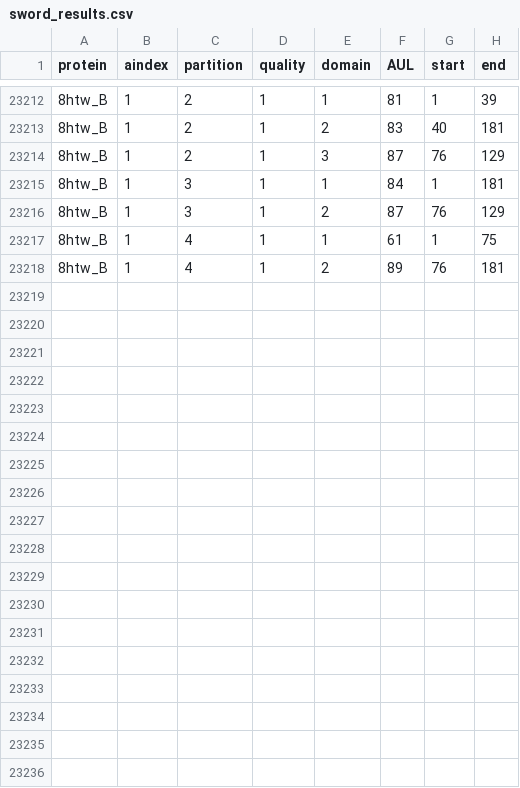
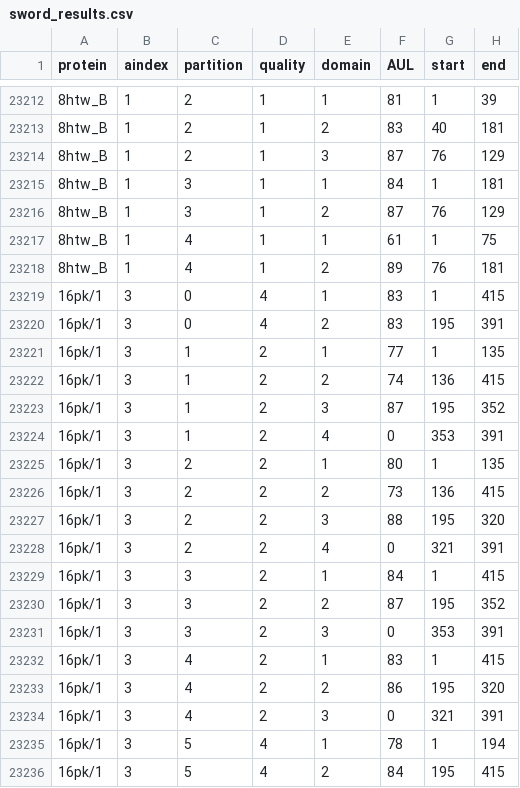
Before and after one commit to panjanjan/diplomska_naloga, a CSV file: outputs/sword_results.csv, drawn as a sheet; only a part is shown, gaps mark what is left out.

Commit message:
sword results!!

```diff
--- a/outputs/sword_results.csv
+++ b/outputs/sword_results.csv
@@ -23218 +23218,19 @@ protein,aindex,partition,quality,domain,AUL,start,end
 8htw_B,1,4,1,2,89,76,181
+16pk/1,3,0,4,1,83,1,415
+16pk/1,3,0,4,2,83,195,391
+16pk/1,3,1,2,1,77,1,135
+16pk/1,3,1,2,2,74,136,415
+16pk/1,3,1,2,3,87,195,352
+16pk/1,3,1,2,4,0,353,391
+16pk/1,3,2,2,1,80,1,135
+16pk/1,3,2,2,2,73,136,415
+16pk/1,3,2,2,3,88,195,320
+16pk/1,3,2,2,4,0,321,391
+16pk/1,3,3,2,1,84,1,415
+16pk/1,3,3,2,2,87,195,352
+16pk/1,3,3,2,3,0,353,391
+16pk/1,3,4,2,1,83,1,415
+16pk/1,3,4,2,2,86,195,320
+16pk/1,3,4,2,3,0,321,391
+16pk/1,3,5,4,1,78,1,194
+16pk/1,3,5,4,2,84,195,415
```
Also changed, not shown: 1 other file.
